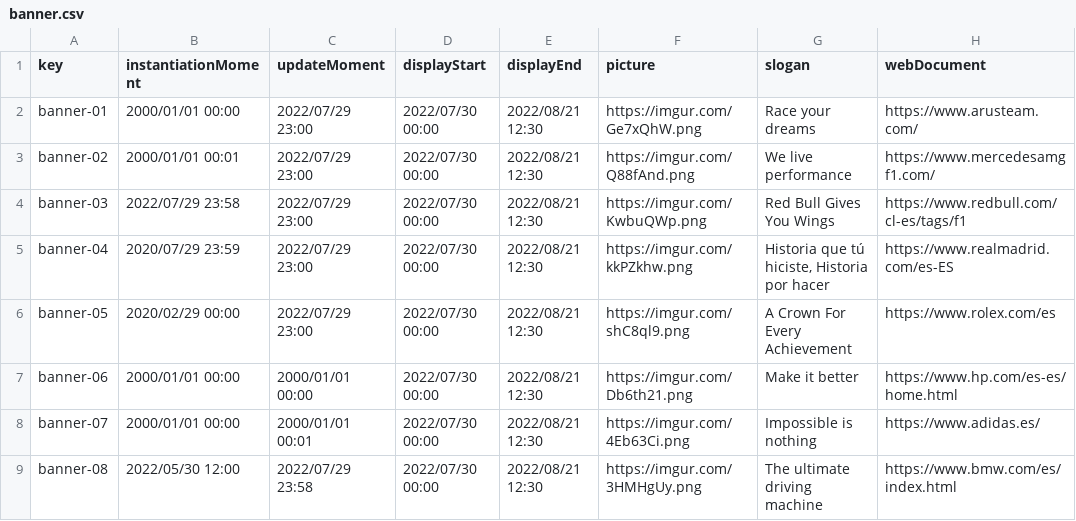
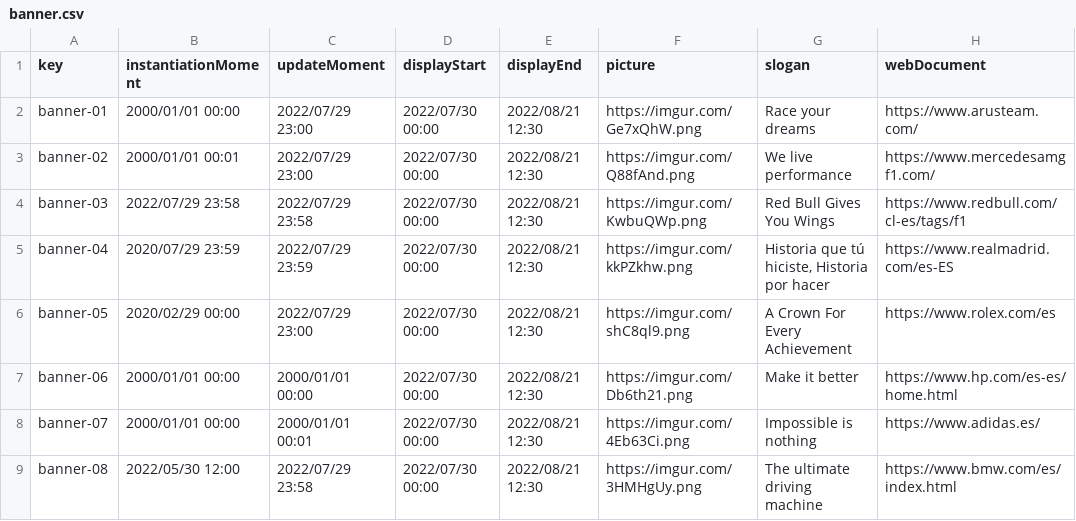
Before and after one commit to jormunrod/Acme-SF-24.1.1, a CSV file: src/main/webapp/WEB-INF/resources/sample-data/banner.csv, drawn as a sheet; only a part is shown; the diff covers the shown part only.

```diff
--- a/src/main/webapp/WEB-INF/resources/sample-data/banner.csv
+++ b/src/main/webapp/WEB-INF/resources/sample-data/banner.csv
@@ -3,4 +3,4 @@ banner-01,2000/01/01 00:00,2022/07/29 23:00,2022/07/30 00:00,2022/08/21 12:30,ht
 banner-02,2000/01/01 00:01,2022/07/29 23:00,2022/07/30 00:00,2022/08/21 12:30,https://imgur.com/Q88fAnd.png,We live performance,https://www.mercedesamgf1.com/
-banner-03,2022/07/29 23:58,2022/07/29 23:00,2022/07/30 00:00,2022/08/21 12:30,https://imgur.com/KwbuQWp.png,Red Bull Gives You Wings,https://www.redbull.com/cl-es/tags/f1
-banner-04,2020/07/29 23:59,2022/07/29 23:00,2022/07/30 00:00,2022/08/21 12:30,https://imgur.com/kkPZkhw.png,"Historia que tú hiciste, Historia por hacer",https://www.realmadrid.com/es-ES
+banner-03,2022/07/29 23:58,2022/07/29 23:58,2022/07/30 00:00,2022/08/21 12:30,https://imgur.com/KwbuQWp.png,Red Bull Gives You Wings,https://www.redbull.com/cl-es/tags/f1
+banner-04,2020/07/29 23:59,2022/07/29 23:59,2022/07/30 00:00,2022/08/21 12:30,https://imgur.com/kkPZkhw.png,"Historia que tú hiciste, Historia por hacer",https://www.realmadrid.com/es-ES
 banner-05,2020/02/29 00:00,2022/07/29 23:00,2022/07/30 00:00,2022/08/21 12:30,https://imgur.com/shC8ql9.png,A Crown For Every Achievement,https://www.rolex.com/es
```
Also changed, not shown: 37 edited cells elsewhere in this file.
